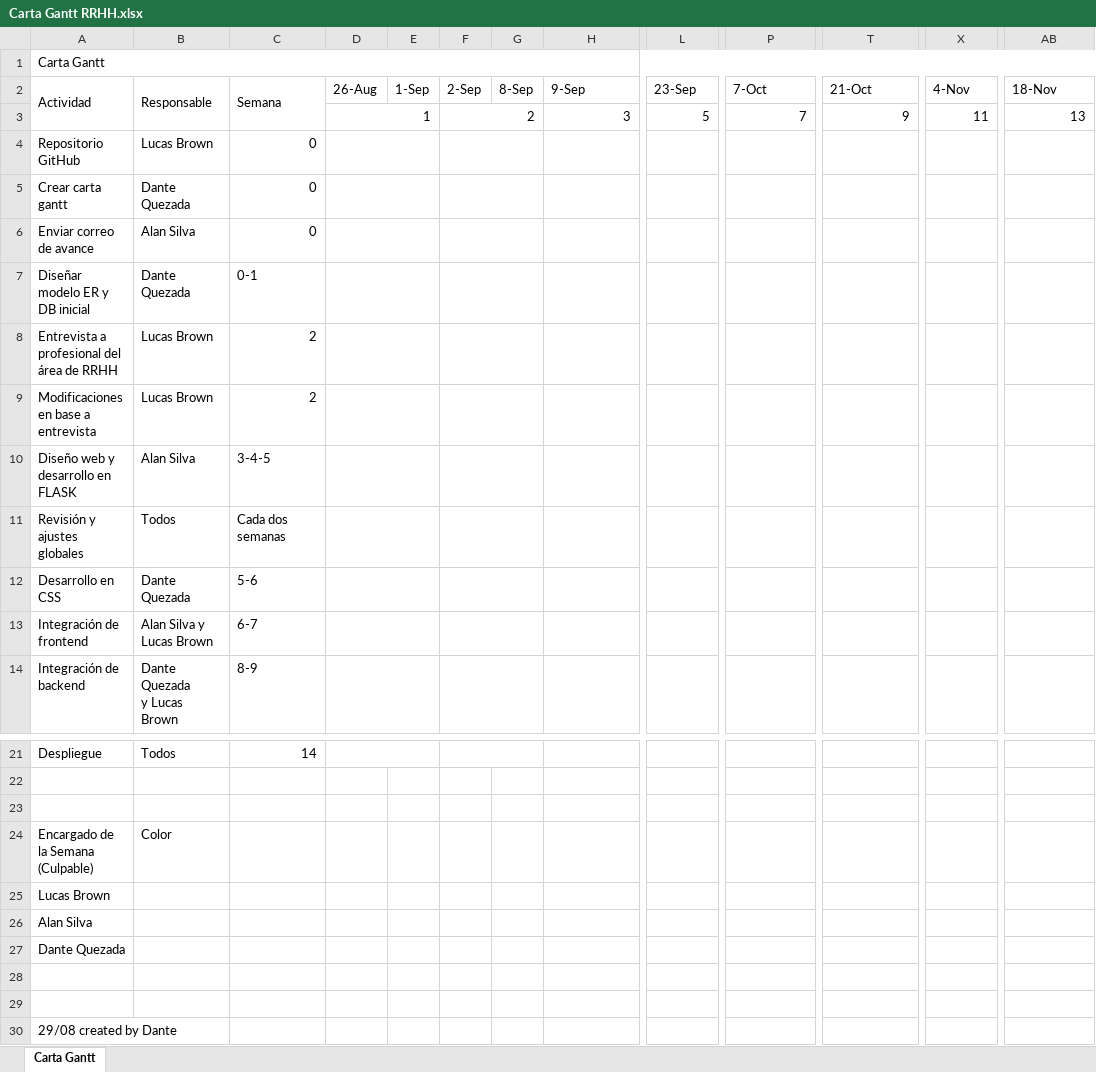
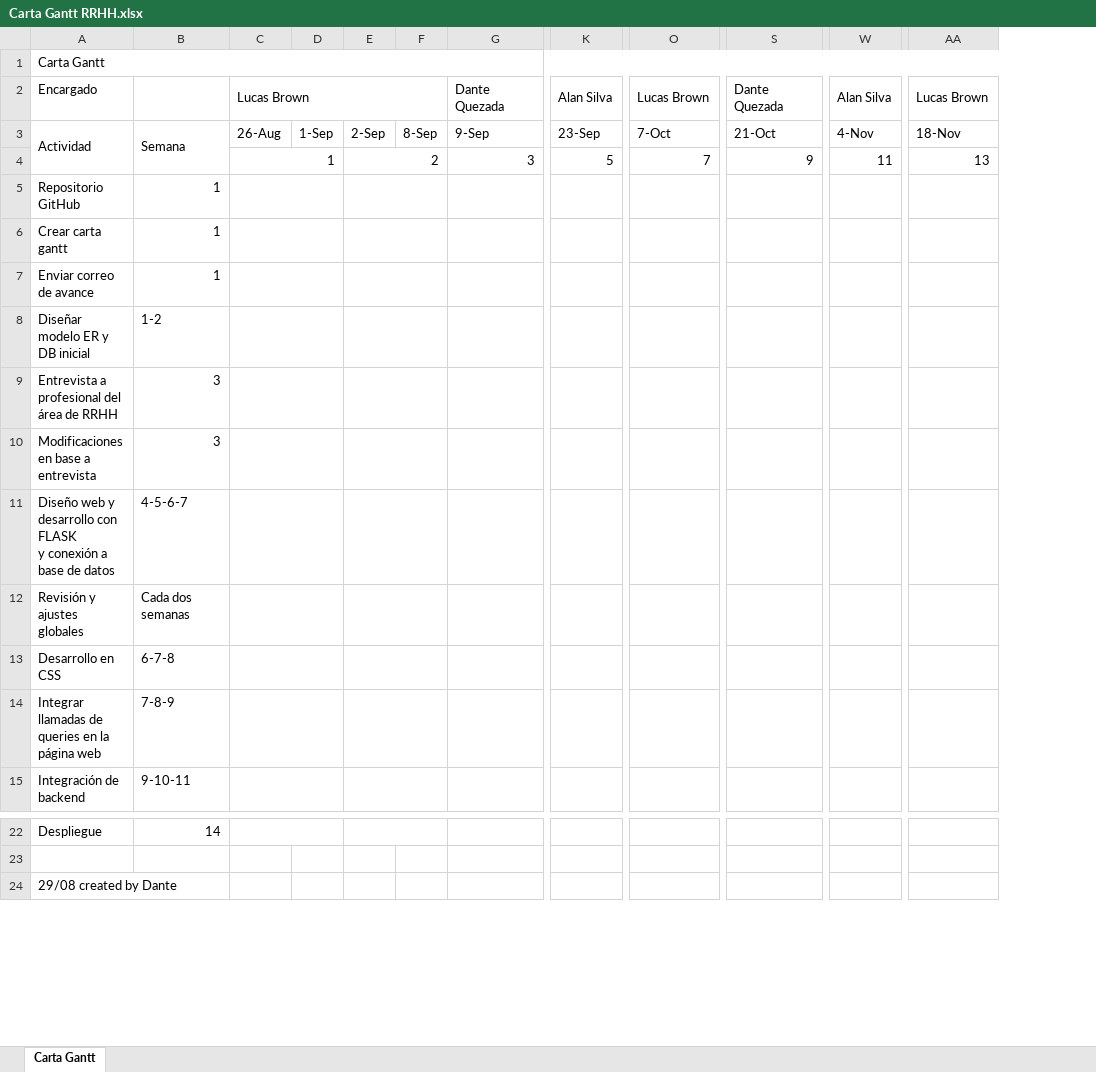
Before and after one commit to LBrownI/RRHH-system, an Excel workbook: Planification/Carta Gantt RRHH.xlsx, sheet Carta Gantt, drawn as a sheet; only a part is shown, gaps mark what is left out; values as stored, in another font and other column widths than the file's, no cell formats; removed rows and columns are numbered as before the commit, all else as after; rows hold the shown columns only; ↵ is a line break in a cell; the diff names each change by its address in the sheet, - before the commit and + after, or states it on an @@ line.

Commit message:
update Carta gantt

```diff
--- a/Planification/Carta Gantt RRHH.xlsx (sheet Carta Gantt)
+++ b/Planification/Carta Gantt RRHH.xlsx (sheet Carta Gantt)
-column B, rows 2-14: Responsable |  | Lucas Brown | Dante Quezada | Alan Silva | Dante Quezada | Lucas Brown | Lucas Brown | Alan Silva | Todos | Dante Quezada | Alan Silva y ↵ Lucas Brown | Dante Quezada ↵ y Lucas Brown; row 21: Todos
-column C, rows 2-14: Semana |  | 0 | 0 | 0 | 0-1 | 2 | 2 | 3-4-5 | Cada dos semanas | 5-6 | 6-7 | 8-9; row 21: 14
+column B, rows 3-15: Semana |  | 1 | 1 | 1 | 1-2 | 3 | 3 | 4-5-6-7 | Cada dos semanas | 6-7-8 | 7-8-9 | 9-10-11; row 22: 14
+row 2: Encargado |  | Lucas Brown |  |  |  | Dante Quezada | Alan Silva | Lucas Brown | Dante Quezada | Alan Silva | Lucas Brown
-A11: …y desarrollo en FLASK
+A11: …y desarrollo con FLASK ↵ y conexión a base de datos
-A14: Integración de frontend
+A14: Integrar llamadas de queries en la página web
-row 23: (empty)
-row 24: Encargado de la Semana (Culpable) | Color
-row 25: Lucas Brown
-row 26: Alan Silva
-row 27: Dante Quezada
-row 28: (empty)
-row 29: (empty)
```
Also changed, not shown: cell formats.
